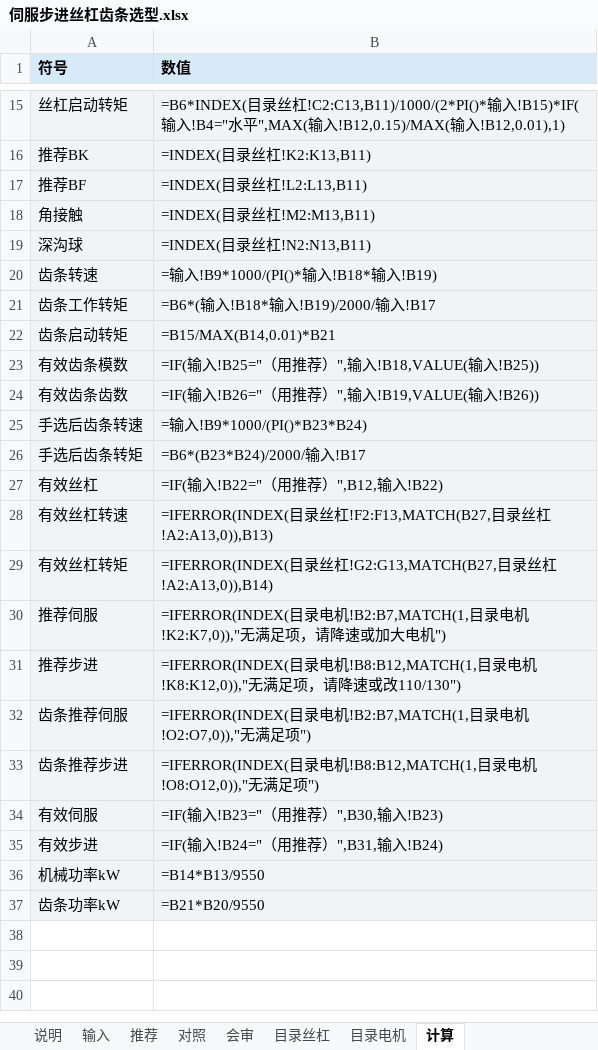
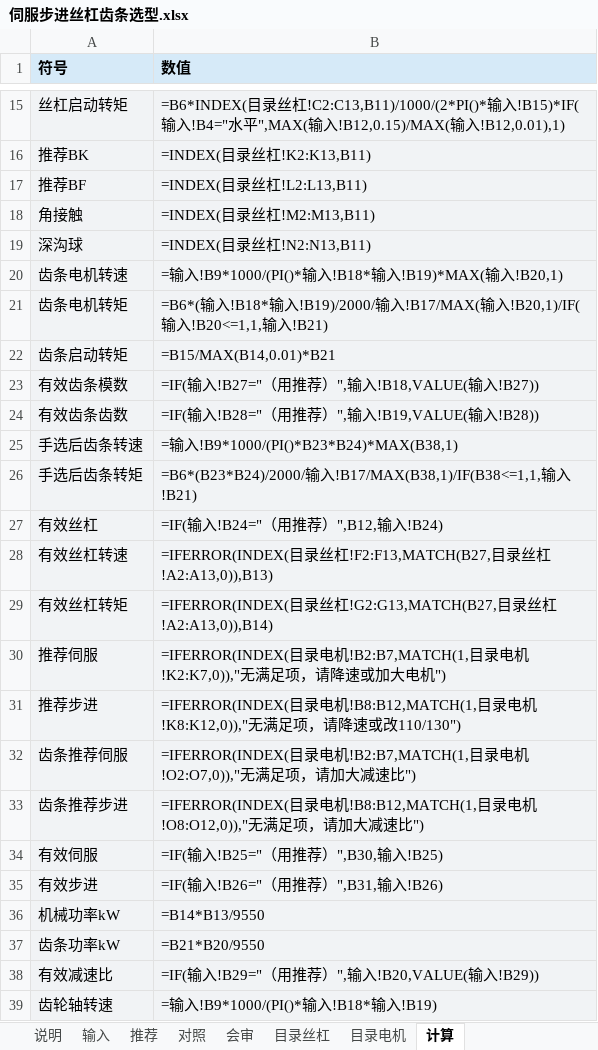
Before and after one commit to noko119/noko119, an Excel workbook: 电机丝杠选型/伺服步进丝杠齿条选型.xlsx, sheet 计算, drawn as a sheet; only a part is shown, gaps mark what is left out; values as stored, in another font and other column widths than the file's, no borders; formulas without a stored value are shown as written; removed rows and columns are numbered as before the commit, all else as after; the diff names each change by its address in the sheet, - before the commit and + after, or states it on an @@ line.

```diff
--- a/电机丝杠选型/伺服步进丝杠齿条选型.xlsx (sheet 计算)
+++ b/电机丝杠选型/伺服步进丝杠齿条选型.xlsx (sheet 计算)
-row 20: 齿条转速 | =输入!B9*1000/(PI()*输入!B18*输入!B19)
-row 21: 齿条工作转矩 | =B6*(输入!B18*输入!B19)/2000/输入!B17
+row 20: 齿条电机转速 | =输入!B9*1000/(PI()*输入!B18*输入!B19)*MAX(输入!B20,1)
+row 21: 齿条电机转矩 | =B6*(输入!B18*输入!B19)/2000/输入!B17/MAX(输入!B20,1)/IF(输入!B20<=1,1,输入!B21)
-B23 (数值): =IF(输入!B25="（用推荐）",输入!B18,VALUE(输入!B25))
+B23 (数值): =IF(输入!B27="（用推荐）",输入!B18,VALUE(输入!B27))
-B24 (数值): =IF(输入!B26="（用推荐）",输入!B19,VALUE(输入!B26))
+B24 (数值): =IF(输入!B28="（用推荐）",输入!B19,VALUE(输入!B28))
-B25 (数值): =输入!B9*1000/(PI()*B23*B24)
+B25 (数值): =输入!B9*1000/(PI()*B23*B24)*MAX(B38,1)
-B26 (数值): =B6*(B23*B24)/2000/输入!B17
+B26 (数值): =B6*(B23*B24)/2000/输入!B17/MAX(B38,1)/IF(B38<=1,1,输入!B21)
-B27 (数值): =IF(输入!B22="（用推荐）",B12,输入!B22)
+B27 (数值): =IF(输入!B24="（用推荐）",B12,输入!B24)
-B32 (数值): …足项")
+B32 (数值): …足项，请加大减速比")
-B33 (数值): …足项")
+B33 (数值): …足项，请加大减速比")
-B34 (数值): =IF(输入!B23="（用推荐）",B30,输入!B23)
+B34 (数值): =IF(输入!B25="（用推荐）",B30,输入!B25)
-B35 (数值): =IF(输入!B24="（用推荐）",B31,输入!B24)
+B35 (数值): =IF(输入!B26="（用推荐）",B31,输入!B26)
+row 38: 有效减速比 | =IF(输入!B29="（用推荐）",输入!B20,VALUE(输入!B29))
+row 39: 齿轮轴转速 | =输入!B9*1000/(PI()*输入!B18*输入!B19)
```
Also changed, not shown: sheet 对照, sheet 输入, sheet 推荐, sheet 说明, sheet 会审, 2 other files.
